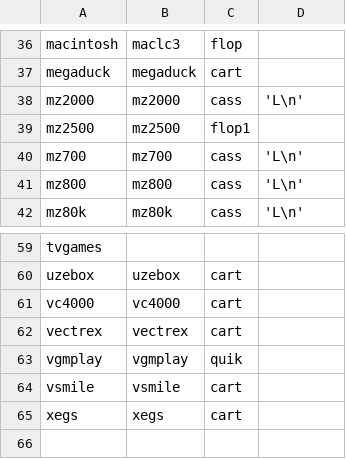
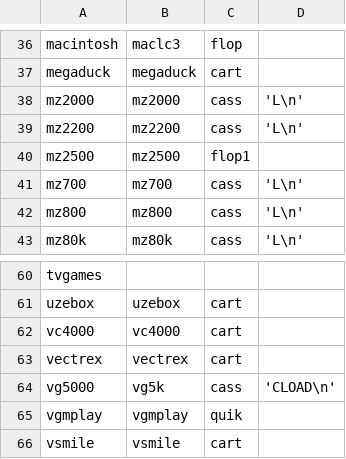
Before and after one commit to hippos-linux/hippos-linux, a CSV file: overlays/rootfs/usr/share/hippos/emulatorlauncher/data/mame/messSystems.csv, drawn as a sheet; only a part is shown, gaps mark what is left out; the shorter side is filled out with more unchanged rows.

Commit message:
Game ports and two MAME computers, with working launchers
New systems: Commander Genius, Fallout and Fallout 2 Community Edition,
Jazz Jackrabbit 2 (Jazz² Resurrection), Jazz Jackrabbit (OpenJazz),
Sonic 3 A.I.R., Sonic Mania and the Sonic Retro Engine (Sonic 1, 2 and
CD), each with a package of the name its launcher registers, built for
amd64 and arm64; plus the Sharp MZ-2200 and Philips VG 5000 in MAME.

The Sonic decompilations are built with RETRO_DISABLE_PLUS (DLC off) and
ship their licences; they and Fallout CE may only be distributed
non-commercially.

The existing launchers for these ports could not have worked:
- Commander Genius got --fullscreen and the .cgenius file; it now gets
  dir=<game folder> and a cgenius.cfg with its search paths, fullscreen,
  video options and controller bindings, kept in saves/cgenius.
- Fallout wrote WINDOWED into the .cfg and ran the engine from its
  package folder; the config and f1/f2_res.ini now go into the game
  folder and the engine starts through a link there, where it looks.
- Jazz² got --fullscreen; it now gets /fullscreen, /config in
  saves/jazz2 and finds the game files in roms/jazz2/Source.
- OpenJazz got the .game file; it now gets the game folder.
- Sonic 3 A.I.R. got a --data option it does not have; RomPath and
  fullscreen now go into its settings.json.
- Sonic Mania wrote settings outside their [Video] section and had no
  OpenGL shaders; both are fixed, the shaders as a mod.
- The Sonic Retro Engine picked Sonic CD by the folder name; it now uses
  the file's extension.

```diff
--- a/overlays/rootfs/usr/share/hippos/emulatorlauncher/data/mame/messSystems.csv
+++ b/overlays/rootfs/usr/share/hippos/emulatorlauncher/data/mame/messSystems.csv
@@ -38,2 +38,3 @@ megaduck;megaduck;cart;
 mz2000;mz2000;cass;'L\n'
+mz2200;mz2200;cass;'L\n'
 mz2500;mz2500;flop1;
@@ -62,2 +63,3 @@ vc4000;vc4000;cart;
 vectrex;vectrex;cart;
+vg5000;vg5k;cass;'CLOAD\n'
 vgmplay;vgmplay;quik;
```
Also changed, not shown: 25 other files.
